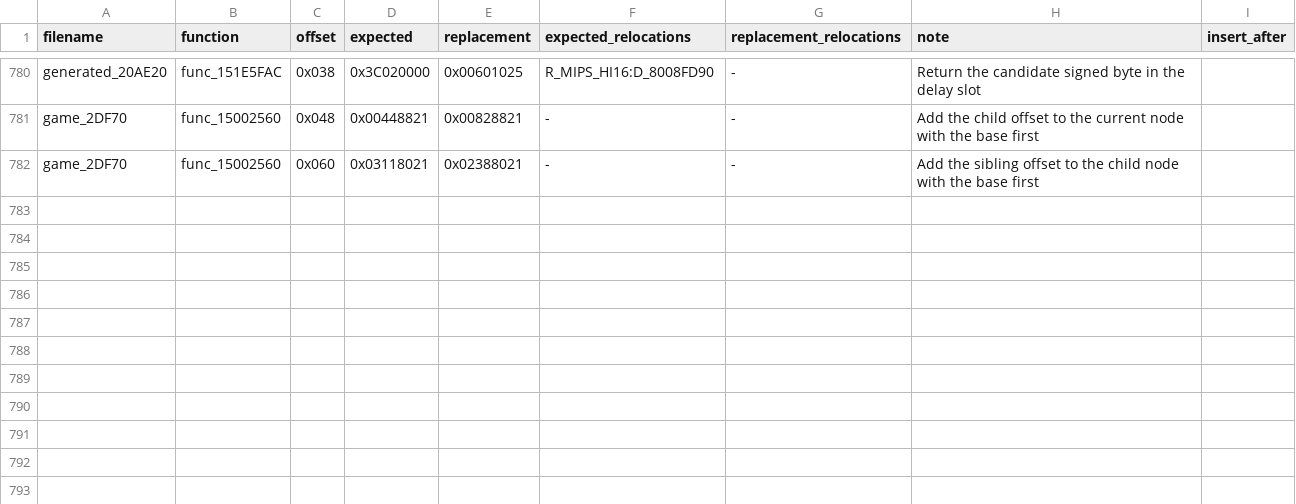
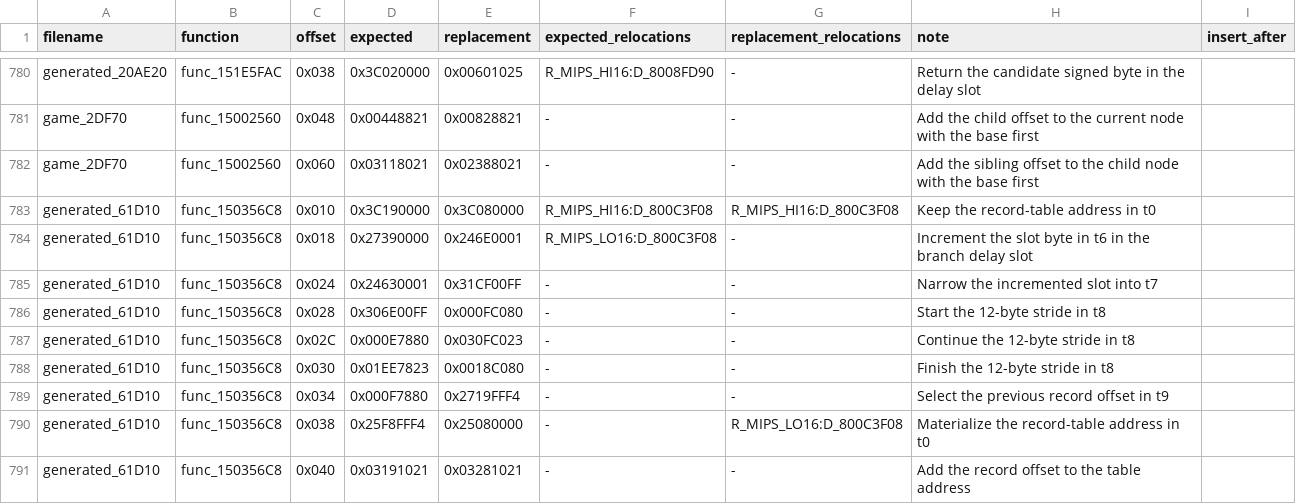
Before and after one commit to gipson-dev/64CBFD, a CSV file: conker/retail_word_patches.us.csv, drawn as a sheet; only a part is shown, gaps mark what is left out; the diff names each change by its address in the sheet, - before the commit and + after, or states it on an @@ line.

Commit message:
decomp: match slot cursor allocation

```diff
--- a/conker/retail_word_patches.us.csv
+++ b/conker/retail_word_patches.us.csv
+row 783: generated_61D10 | func_150356C8 | 0x010 | 0x3C190000 | 0x3C080000 | R_MIPS_HI16:D_800C3F08 | R_MIPS_HI16:D_800C3F08 | Keep the record-table address in t0
+row 784: generated_61D10 | func_150356C8 | 0x018 | 0x27390000 | 0x246E0001 | R_MIPS_LO16:D_800C3F08 | - | Increment the slot byte in t6 in the branch delay slot
+row 785: generated_61D10 | func_150356C8 | 0x024 | 0x24630001 | 0x31CF00FF | - | - | Narrow the incremented slot into t7
+row 786: generated_61D10 | func_150356C8 | 0x028 | 0x306E00FF | 0x000FC080 | - | - | Start the 12-byte stride in t8
+row 787: generated_61D10 | func_150356C8 | 0x02C | 0x000E7880 | 0x030FC023 | - | - | Continue the 12-byte stride in t8
+row 788: generated_61D10 | func_150356C8 | 0x030 | 0x01EE7823 | 0x0018C080 | - | - | Finish the 12-byte stride in t8
+row 789: generated_61D10 | func_150356C8 | 0x034 | 0x000F7880 | 0x2719FFF4 | - | - | Select the previous record offset in t9
+row 790: generated_61D10 | func_150356C8 | 0x038 | 0x25F8FFF4 | 0x25080000 | - | R_MIPS_LO16:D_800C3F08 | Materialize the record-table address in t0
+row 791: generated_61D10 | func_150356C8 | 0x040 | 0x03191021 | 0x03281021 | - | - | Add the record offset to the table address
```
Also changed, not shown: 6 other files.
